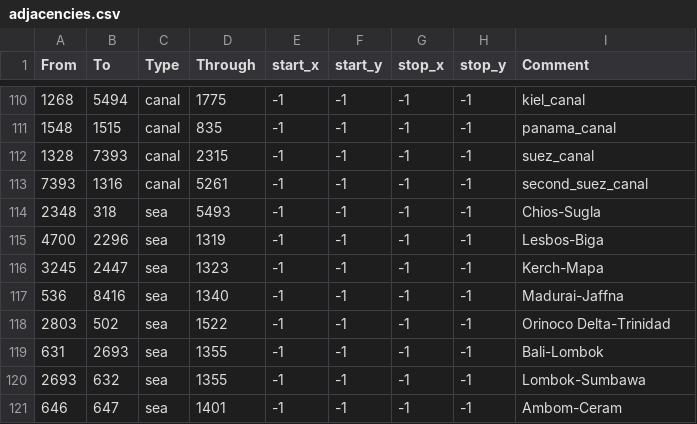
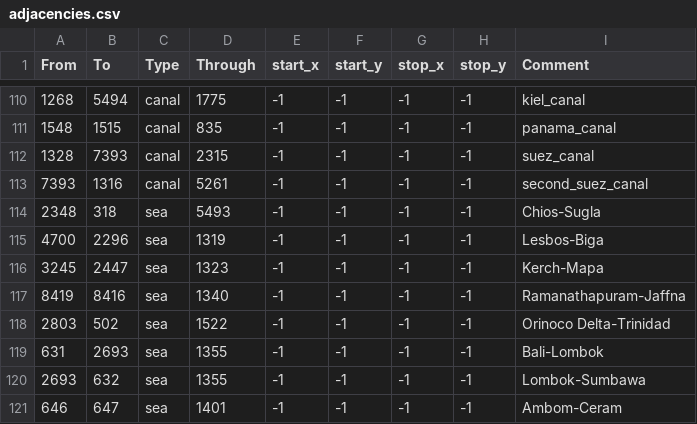
Before and after one commit to Victorum-Universalis-VU/VUtestmod-version-1.32.1, a CSV file: map/adjacencies.csv, drawn as a sheet; only a part is shown, gaps mark what is left out.

```diff
--- a/map/adjacencies.csv
+++ b/map/adjacencies.csv
@@ -116,3 +116,3 @@ From;To;Type;Through;start_x;start_y;stop_x;stop_y;Comment
 3245;2447;sea;1323;-1;-1;-1;-1;Kerch-Mapa
-536;8416;sea;1340;-1;-1;-1;-1;Madurai-Jaffna
+8419;8416;sea;1340;-1;-1;-1;-1;Ramanathapuram-Jaffna
 2803;502;sea;1522;-1;-1;-1;-1;Orinoco Delta-Trinidad
```
Also changed, not shown: map/definition.csv, 27 other files.
